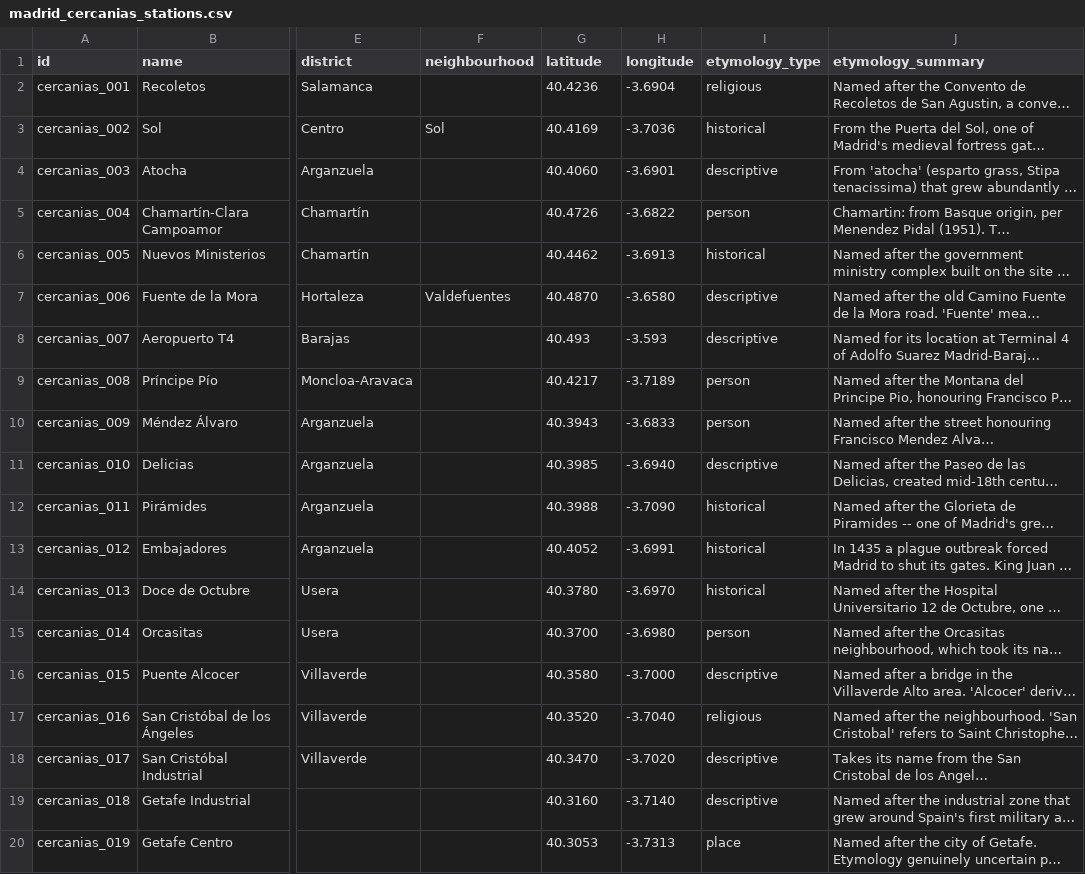
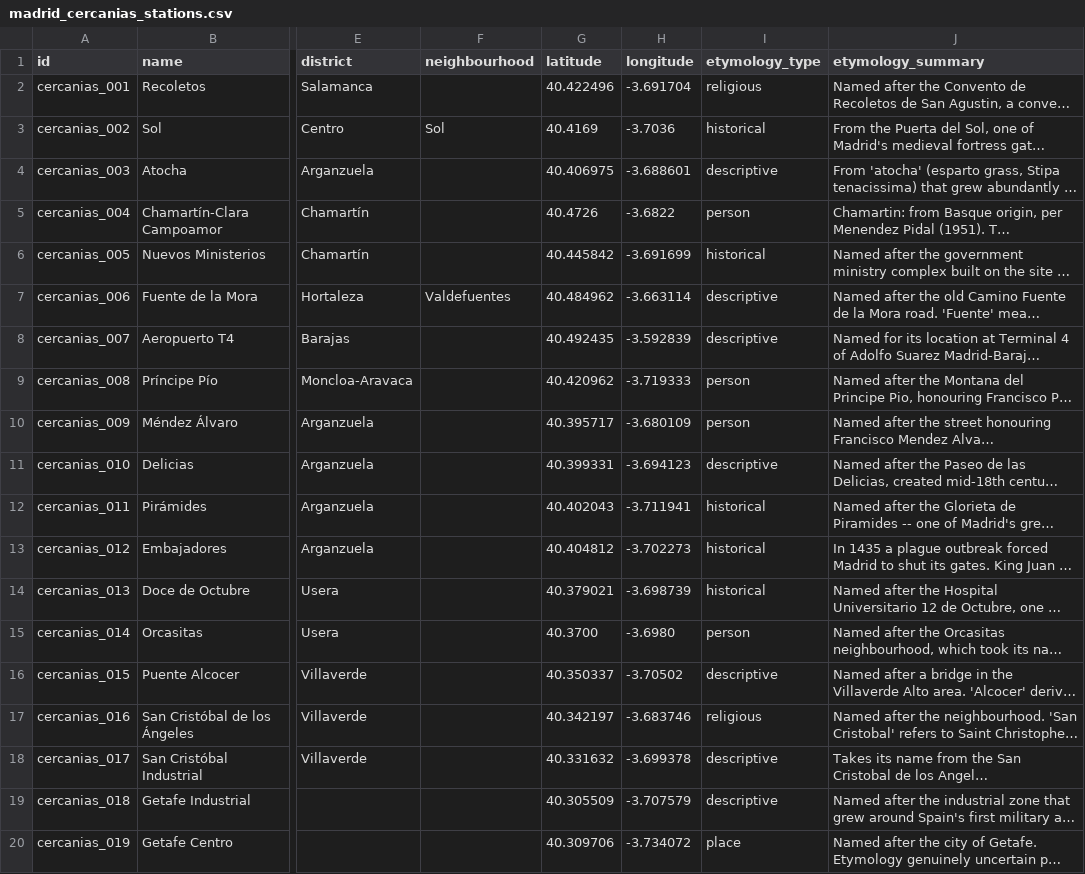
Before and after one commit to lbm364dl/toponyms-origins, a CSV file: data/madrid_cercanias_stations.csv, drawn as a sheet; only a part is shown, gaps mark what is left out; long unchanged cells end in …; the diff covers the shown part only; the diff names each change by its address in the sheet, - before the commit and + after, or states it on an @@ line.

```diff
--- a/data/madrid_cercanias_stations.csv
+++ b/data/madrid_cercanias_stations.csv
-G2 (latitude): 40.4236
+G2 (latitude): 40.422496
-H2 (longitude): -3.6904
+H2 (longitude): -3.691704
-G4 (latitude): 40.4060
+G4 (latitude): 40.406975
-H4 (longitude): -3.6901
+H4 (longitude): -3.688601
-G6 (latitude): 40.4462
+G6 (latitude): 40.445842
-H6 (longitude): -3.6913
+H6 (longitude): -3.691699
-G7 (latitude): 40.4870
+G7 (latitude): 40.484962
-H7 (longitude): -3.6580
+H7 (longitude): -3.663114
-G8 (latitude): 40.493
+G8 (latitude): 40.492435
-H8 (longitude): -3.593
+H8 (longitude): -3.592839
-G9 (latitude): 40.4217
+G9 (latitude): 40.420962
-H9 (longitude): -3.7189
+H9 (longitude): -3.719333
-G10 (latitude): 40.3943
+G10 (latitude): 40.395717
-H10 (longitude): -3.6833
+H10 (longitude): -3.680109
-G11 (latitude): 40.3985
+G11 (latitude): 40.399331
-H11 (longitude): -3.6940
+H11 (longitude): -3.694123
-G12 (latitude): 40.3988
+G12 (latitude): 40.402043
-H12 (longitude): -3.7090
+H12 (longitude): -3.711941
-G13 (latitude): 40.4052
+G13 (latitude): 40.404812
-H13 (longitude): -3.6991
+H13 (longitude): -3.702273
-G14 (latitude): 40.3780
+G14 (latitude): 40.379021
-H14 (longitude): -3.6970
+H14 (longitude): -3.698739
-G16 (latitude): 40.3580
+G16 (latitude): 40.350337
-H16 (longitude): -3.7000
+H16 (longitude): -3.70502
-G17 (latitude): 40.3520
+G17 (latitude): 40.342197
-H17 (longitude): -3.7040
+H17 (longitude): -3.683746
-G18 (latitude): 40.3470
+G18 (latitude): 40.331632
-H18 (longitude): -3.7020
+H18 (longitude): -3.699378
-G19 (latitude): 40.3160
+G19 (latitude): 40.305509
-H19 (longitude): -3.7140
+H19 (longitude): -3.707579
-G20 (latitude): 40.3053
+G20 (latitude): 40.309706
-H20 (longitude): -3.7313
+H20 (longitude): -3.734072
```
Also changed, not shown: 94 edited cells elsewhere in this file, data/madrid_metro_ligero_stations.csv, data/madrid_metro_stations.csv, 3 other files.
